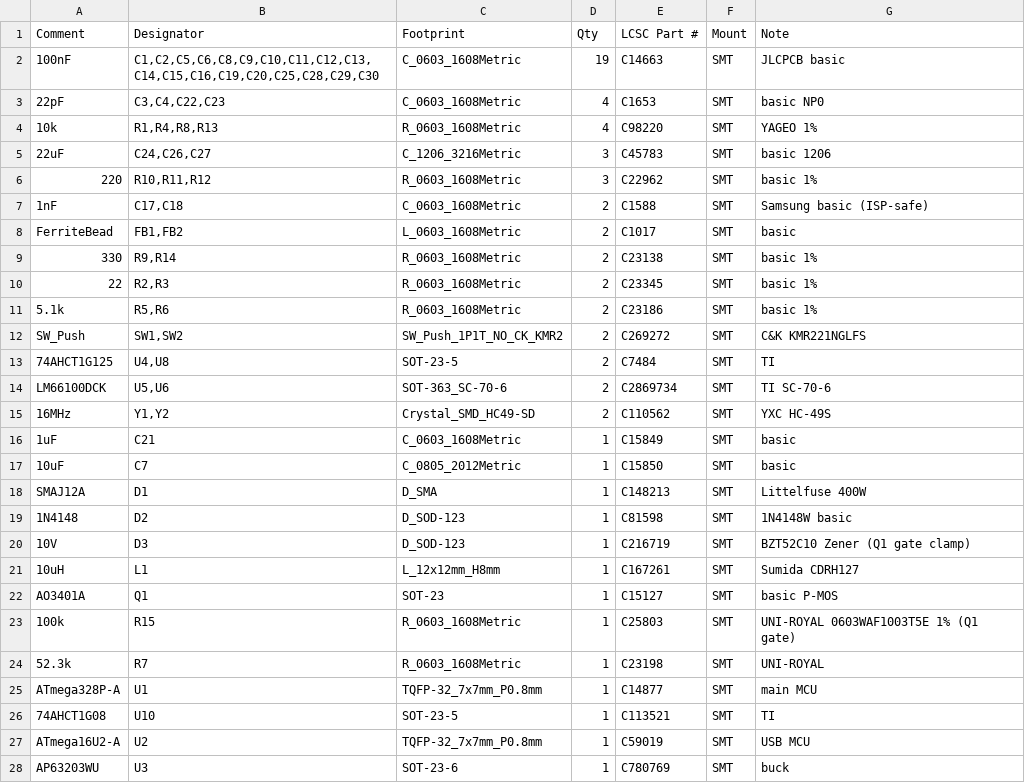
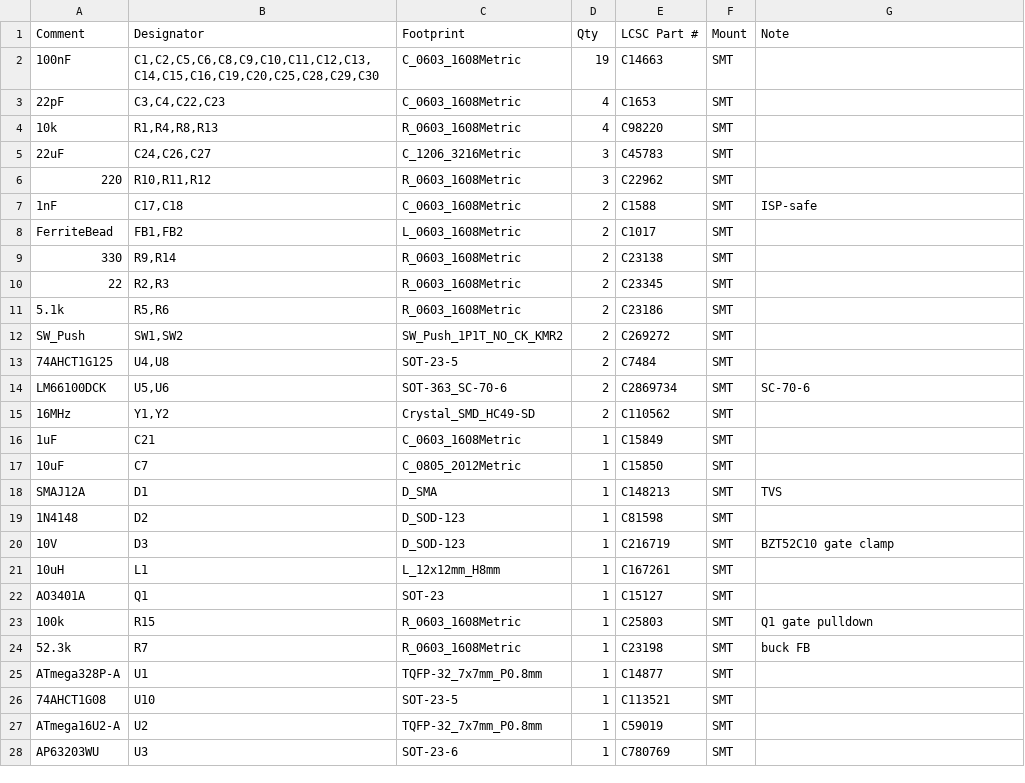
Before and after one commit to tomassasovsky/loopy, a CSV file: hardware/kicad/fab/loopy_pedal_main_bom.csv, drawn as a sheet; only a part is shown; the diff covers the shown part only.

```diff
--- a/hardware/kicad/fab/loopy_pedal_main_bom.csv
+++ b/hardware/kicad/fab/loopy_pedal_main_bom.csv
@@ -1,28 +1,28 @@
 Comment,Designator,Footprint,Qty,LCSC Part #,Mount,Note
-100nF,"C1,C2,C5,C6,C8,C9,C10,C11,C12,C13,C14,C15,C16,C19,C20,C25,C28,C29,C30",C_0603_1608Metric,19,C14663,SMT,JLCPCB basic
-22pF,"C3,C4,C22,C23",C_0603_1608Metric,4,C1653,SMT,basic NP0
-10k,"R1,R4,R8,R13",R_0603_1608Metric,4,C98220,SMT,YAGEO 1%
-22uF,"C24,C26,C27",C_1206_3216Metric,3,C45783,SMT,basic 1206
-220,"R10,R11,R12",R_0603_1608Metric,3,C22962,SMT,basic 1%
-1nF,"C17,C18",C_0603_1608Metric,2,C1588,SMT,Samsung basic (ISP-safe)
-FerriteBead,"FB1,FB2",L_0603_1608Metric,2,C1017,SMT,basic
-330,"R9,R14",R_0603_1608Metric,2,C23138,SMT,basic 1%
-22,"R2,R3",R_0603_1608Metric,2,C23345,SMT,basic 1%
-5.1k,"R5,R6",R_0603_1608Metric,2,C23186,SMT,basic 1%
-SW_Push,"SW1,SW2",SW_Push_1P1T_NO_CK_KMR2,2,C269272,SMT,C&K KMR221NGLFS
-74AHCT1G125,"U4,U8",SOT-23-5,2,C7484,SMT,TI
-LM66100DCK,"U5,U6",SOT-363_SC-70-6,2,C2869734,SMT,TI SC-70-6
-16MHz,"Y1,Y2",Crystal_SMD_HC49-SD,2,C110562,SMT,YXC HC-49S
-1uF,C21,C_0603_1608Metric,1,C15849,SMT,basic
-10uF,C7,C_0805_2012Metric,1,C15850,SMT,basic
-SMAJ12A,D1,D_SMA,1,C148213,SMT,Littelfuse 400W
-1N4148,D2,D_SOD-123,1,C81598,SMT,1N4148W basic
-10V,D3,D_SOD-123,1,C216719,SMT,BZT52C10 Zener (Q1 gate clamp)
-10uH,L1,L_12x12mm_H8mm,1,C167261,SMT,Sumida CDRH127
-AO3401A,Q1,SOT-23,1,C15127,SMT,basic P-MOS
-100k,R15,R_0603_1608Metric,1,C25803,SMT,UNI-ROYAL 0603WAF1003T5E 1% (Q1 gate)
-52.3k,R7,R_0603_1608Metric,1,C23198,SMT,UNI-ROYAL
-ATmega328P-A,U1,TQFP-32_7x7mm_P0.8mm,1,C14877,SMT,main MCU
-74AHCT1G08,U10,SOT-23-5,1,C113521,SMT,TI
-ATmega16U2-A,U2,TQFP-32_7x7mm_P0.8mm,1,C59019,SMT,USB MCU
-AP63203WU,U3,SOT-23-6,1,C780769,SMT,buck
+100nF,"C1,C2,C5,C6,C8,C9,C10,C11,C12,C13,C14,C15,C16,C19,C20,C25,C28,C29,C30",C_0603_1608Metric,19,C14663,SMT,
+22pF,"C3,C4,C22,C23",C_0603_1608Metric,4,C1653,SMT,
+10k,"R1,R4,R8,R13",R_0603_1608Metric,4,C98220,SMT,
+22uF,"C24,C26,C27",C_1206_3216Metric,3,C45783,SMT,
+220,"R10,R11,R12",R_0603_1608Metric,3,C22962,SMT,
+1nF,"C17,C18",C_0603_1608Metric,2,C1588,SMT,ISP-safe
+FerriteBead,"FB1,FB2",L_0603_1608Metric,2,C1017,SMT,
+330,"R9,R14",R_0603_1608Metric,2,C23138,SMT,
+22,"R2,R3",R_0603_1608Metric,2,C23345,SMT,
+5.1k,"R5,R6",R_0603_1608Metric,2,C23186,SMT,
+SW_Push,"SW1,SW2",SW_Push_1P1T_NO_CK_KMR2,2,C269272,SMT,
+74AHCT1G125,"U4,U8",SOT-23-5,2,C7484,SMT,
+LM66100DCK,"U5,U6",SOT-363_SC-70-6,2,C2869734,SMT,SC-70-6
+16MHz,"Y1,Y2",Crystal_SMD_HC49-SD,2,C110562,SMT,
+1uF,C21,C_0603_1608Metric,1,C15849,SMT,
+10uF,C7,C_0805_2012Metric,1,C15850,SMT,
+SMAJ12A,D1,D_SMA,1,C148213,SMT,TVS
+1N4148,D2,D_SOD-123,1,C81598,SMT,
+10V,D3,D_SOD-123,1,C216719,SMT,BZT52C10 gate clamp
+10uH,L1,L_12x12mm_H8mm,1,C167261,SMT,
+AO3401A,Q1,SOT-23,1,C15127,SMT,
+100k,R15,R_0603_1608Metric,1,C25803,SMT,Q1 gate pulldown
+52.3k,R7,R_0603_1608Metric,1,C23198,SMT,buck FB
+ATmega328P-A,U1,TQFP-32_7x7mm_P0.8mm,1,C14877,SMT,
+74AHCT1G08,U10,SOT-23-5,1,C113521,SMT,
+ATmega16U2-A,U2,TQFP-32_7x7mm_P0.8mm,1,C59019,SMT,
+AP63203WU,U3,SOT-23-6,1,C780769,SMT,
```
Also changed, not shown: 19 edited cells elsewhere in this file, hardware/kicad/fab/loopy_pedal_main_cpl.csv, hardware/kicad/fab/loopy_pedal_main_cpl_jlc.csv, 5 other files.
